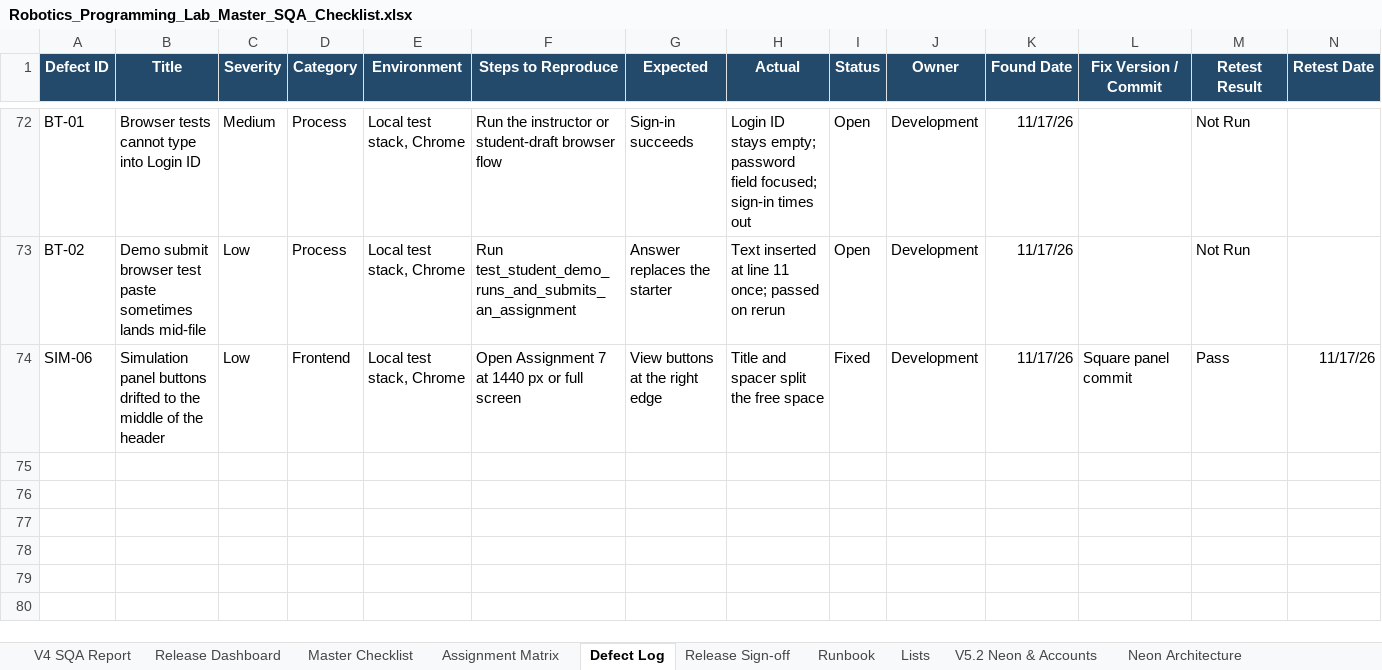
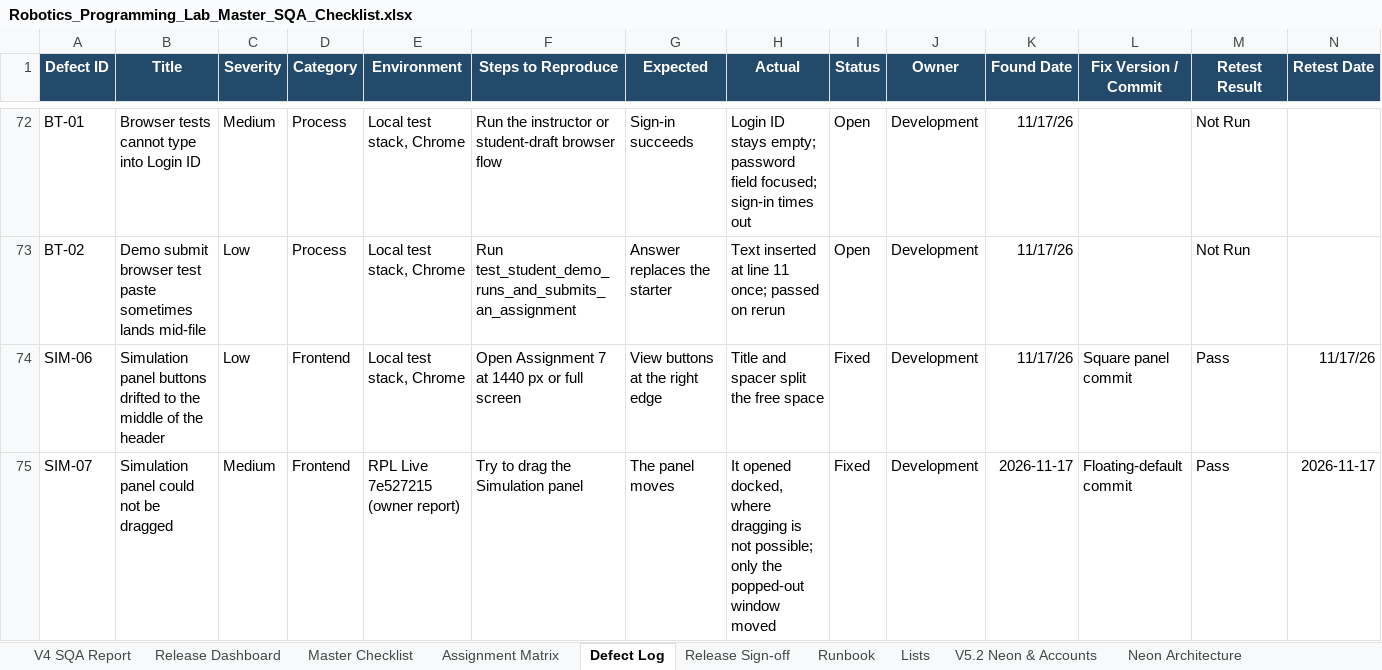
Before and after one commit to CS-Ponkoj/Robotics-Programming-Lab-Live, an Excel workbook: docs/sqa/Robotics_Programming_Lab_Master_SQA_Checklist.xlsx, sheet Defect Log, drawn as a sheet; only a part is shown, gaps mark what is left out; values as stored, in another font and other column widths than the file's, no borders; table styles not drawn; rows hold the shown columns only; the diff names each change by its address in the sheet, - before the commit and + after, or states it on an @@ line.

Commit message:
Record SQA for the floating Simulation window

```diff
--- a/docs/sqa/Robotics_Programming_Lab_Master_SQA_Checklist.xlsx (sheet Defect Log)
+++ b/docs/sqa/Robotics_Programming_Lab_Master_SQA_Checklist.xlsx (sheet Defect Log)
+row 75: SIM-07 | Simulation panel could not be dragged | Medium | Frontend | RPL Live 7e527215 (owner report) | Try to drag the Simulation panel | The panel moves | It opened docked, where dragging is not possible; only the popped-out window moved | Fixed | Development | 2026-11-17 | Floating-default commit | Pass | 2026-11-17
```
Also changed, not shown: sheet A7 Sim Old QA 2026-11-17, sheet QA Run History, sheet Master Checklist.
